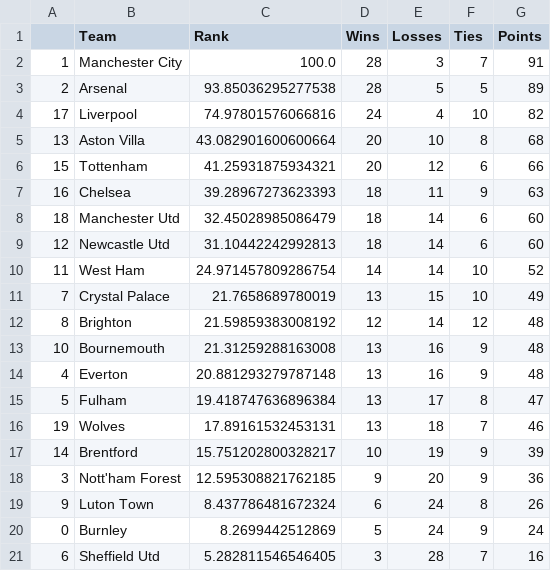
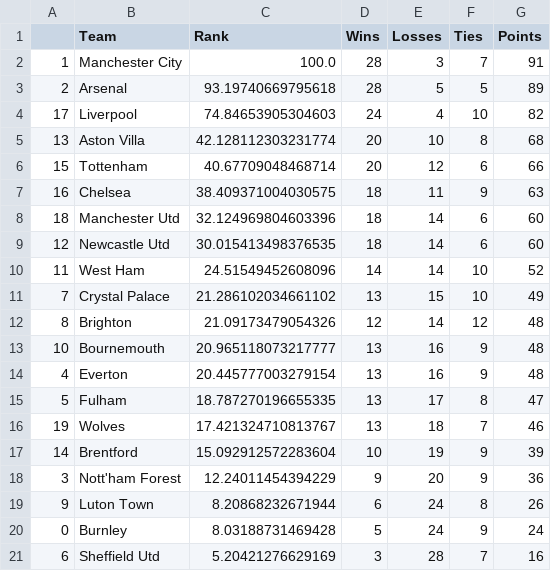
Before and after one commit to jmn5/powerRankCSVFiles, a CSV file: epl_power_rankings.csv, drawn as a sheet.

```diff
--- a/epl_power_rankings.csv
+++ b/epl_power_rankings.csv
@@ -2,20 +2,20 @@
 1,Manchester City,100.0,28,3,7,91
-2,Arsenal,93.85036295277538,28,5,5,89
-17,Liverpool,74.97801576066816,24,4,10,82
-13,Aston Villa,43.082901600600664,20,10,8,68
-15,Tottenham,41.25931875934321,20,12,6,66
-16,Chelsea,39.28967273623393,18,11,9,63
-18,Manchester Utd,32.45028985086479,18,14,6,60
-12,Newcastle Utd,31.10442242992813,18,14,6,60
-11,West Ham,24.971457809286754,14,14,10,52
-7,Crystal Palace,21.7658689780019,13,15,10,49
-8,Brighton,21.59859383008192,12,14,12,48
-10,Bournemouth,21.31259288163008,13,16,9,48
-4,Everton,20.881293279787148,13,16,9,48
-5,Fulham,19.418747636896384,13,17,8,47
-19,Wolves,17.89161532453131,13,18,7,46
-14,Brentford,15.751202800328217,10,19,9,39
-3,Nott'ham Forest,12.595308821762185,9,20,9,36
-9,Luton Town,8.437786481672324,6,24,8,26
-0,Burnley,8.2699442512869,5,24,9,24
-6,Sheffield Utd,5.282811546546405,3,28,7,16
+2,Arsenal,93.19740669795618,28,5,5,89
+17,Liverpool,74.84653905304603,24,4,10,82
+13,Aston Villa,42.128112303231774,20,10,8,68
+15,Tottenham,40.67709048468714,20,12,6,66
+16,Chelsea,38.409371004030575,18,11,9,63
+18,Manchester Utd,32.124969804603396,18,14,6,60
+12,Newcastle Utd,30.015413498376535,18,14,6,60
+11,West Ham,24.51549452608096,14,14,10,52
+7,Crystal Palace,21.286102034661102,13,15,10,49
+8,Brighton,21.09173479054326,12,14,12,48
+10,Bournemouth,20.965118073217777,13,16,9,48
+4,Everton,20.445777003279154,13,16,9,48
+5,Fulham,18.787270196655335,13,17,8,47
+19,Wolves,17.421324710813767,13,18,7,46
+14,Brentford,15.092912572283604,10,19,9,39
+3,Nott'ham Forest,12.24011454394229,9,20,9,36
+9,Luton Town,8.20868232671944,6,24,8,26
+0,Burnley,8.03188731469428,5,24,9,24
+6,Sheffield Utd,5.20421276629169,3,28,7,16
```
Also changed, not shown: nwsl_power_rankings.csv, saudi_professional_league_power_rankings.csv, 8 other files.
